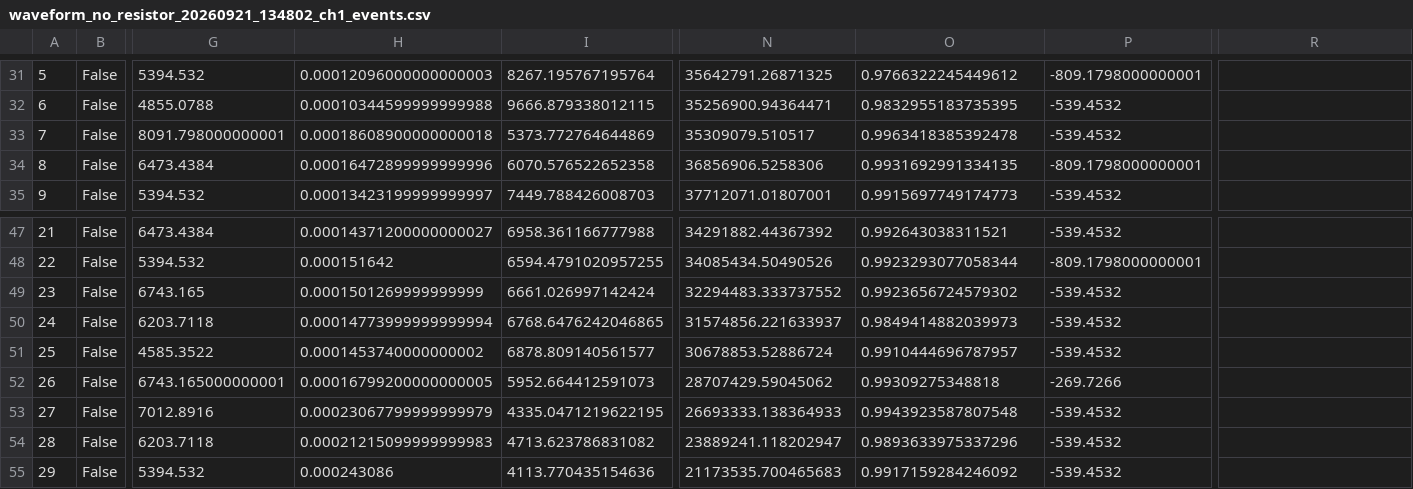
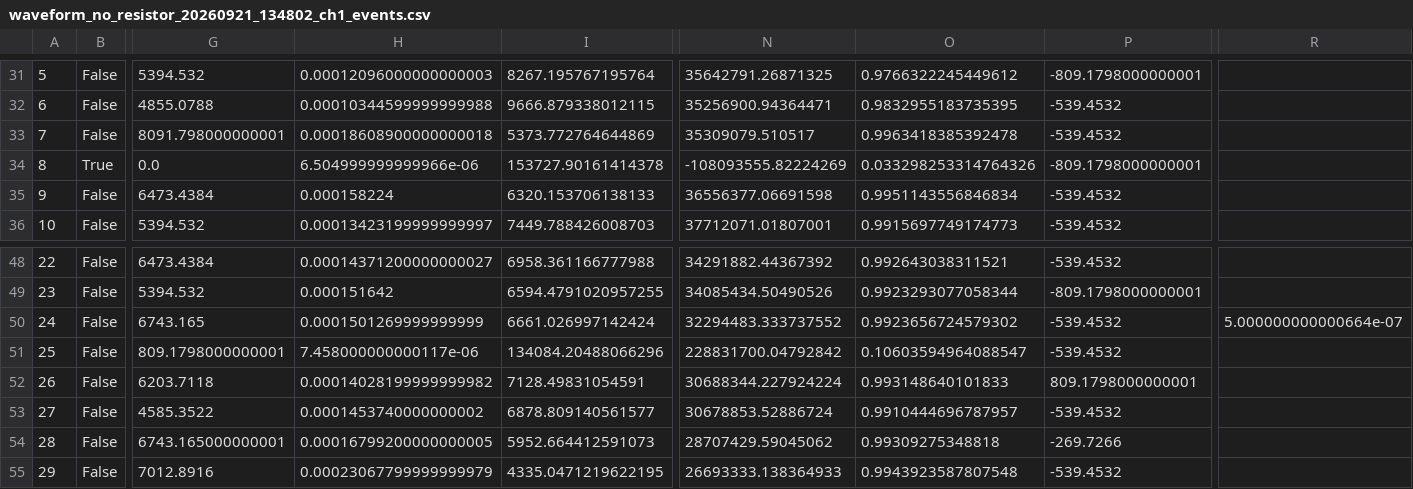
Before and after one commit to ELLIA-foundation/dvorak, a CSV file: Measurements/Spark_Gap_Traces/Data/plots/analysis_waveform_no_resistor_20260921_134802_ch1/waveform_no_resistor_20260921_134802_ch1_events.csv, drawn as a sheet; only a part is shown, gaps mark what is left out; the shorter side is filled out with more unchanged rows; addresses are those after the commit; rows hold the shown columns only; the diff names each change by its address in the sheet, - before the commit and + after, or states it on an @@ line.

```diff
--- a/Measurements/Spark_Gap_Traces/Data/plots/analysis_waveform_no_resistor_20260921_134802_ch1/waveform_no_resistor_20260921_134802_ch1_events.csv
+++ b/Measurements/Spark_Gap_Traces/Data/plots/analysis_waveform_no_resistor_20260921_134802_ch1/waveform_no_resistor_20260921_134802_ch1_events.csv
+row 34: 8 | True | 0.0 | 6.504999999999966e-06 | 153727.90161414378 | -108093555.82224269 | 0.033298253314764326 | -809.1798000000001
@@ column A renumbered from row 35 down @@
-H35: 0.00016472899999999996
+H35: 0.000158224
-I35: 6070.576522652358
+I35: 6320.153706138133
-N35: 36856906.5258306
+N35: 36556377.06691598
-O35: 0.9931692991334135
+O35: 0.9951143556846834
-P35: -809.1798000000001
+P35: -539.4532
-R50: (empty)
+R50: 5.000000000000664e-07
+row 51: 25 | False | 809.1798000000001 | 7.458000000000117e-06 | 134084.20488066296 | 228831700.04792842 | 0.10603594964088547 | -539.4532
-H52: 0.00014773999999999994
+H52: 0.00014028199999999982
-I52: 6768.6476242046865
+I52: 7128.49831054591
-N52: 31574856.221633937
+N52: 30688344.227924224
-O52: 0.9849414882039973
+O52: 0.993148640101833
-P52: -539.4532
+P52: 809.1798000000001
```
Also changed, not shown: Measurements/Spark_Gap_Traces/Data/plots/analysis_waveform_1_gaps_1_r2_20260921_150419_ch1/waveform_1_gaps_1_r2_20260921_150419_ch1_events.csv, Measurements/Spark_Gap_Traces/Data/plots/analysis_waveform_2_gaps_p5_r2_20260921_145237_ch1/waveform_2_gaps_p5_r2_20260921_145237_ch1_events.csv, 34 other files.
